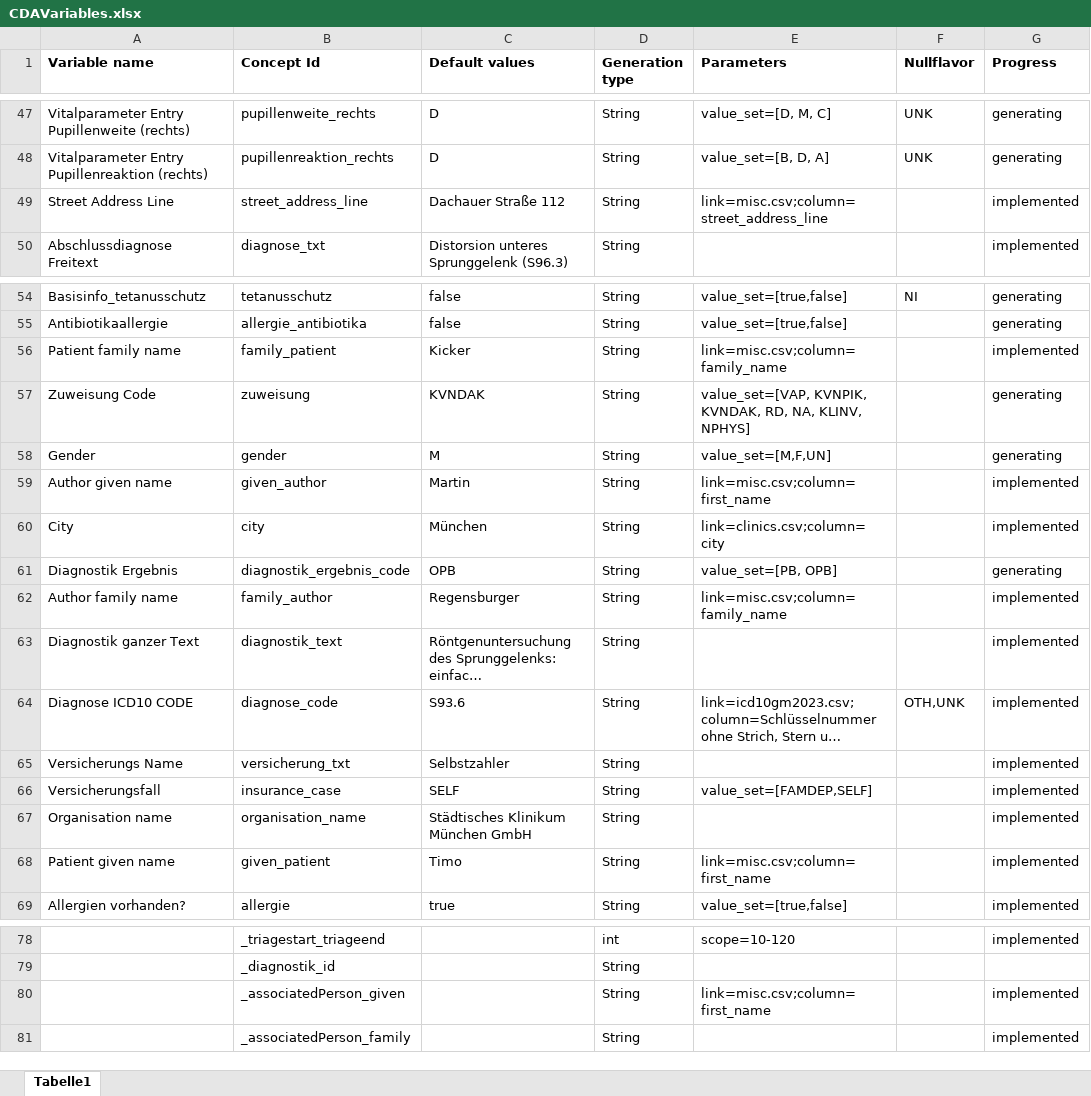
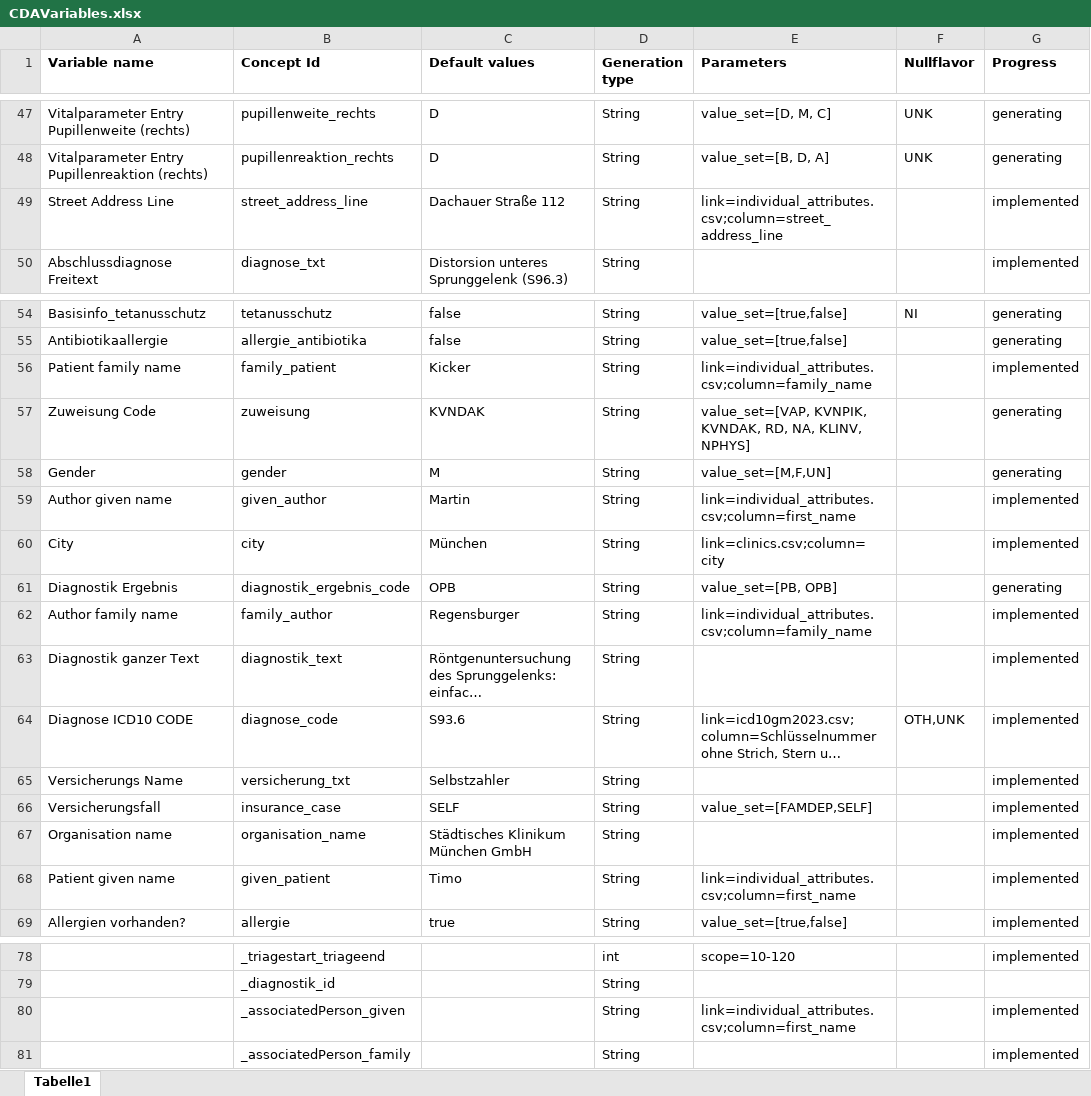
Before and after one commit to aktin/cda-test-data-generator, an Excel workbook: resources/CDAVariables.xlsx, sheet Tabelle1, drawn as a sheet; only a part is shown, gaps mark what is left out; long unchanged cells end in …; values as stored, in another font and other column widths than the file's, no borders; the diff names each change by its address in the sheet, - before the commit and + after, or states it on an @@ line.

Commit message:
misc.csv in individual_attributes.csv and requirements.txt fixed

```diff
--- a/resources/CDAVariables.xlsx (sheet Tabelle1)
+++ b/resources/CDAVariables.xlsx (sheet Tabelle1)
-E49 (Parameters): link=misc.csv;column=street_address_line
+E49 (Parameters): link=individual_attributes.csv;column=street_address_line
-E56 (Parameters): link=misc.csv;column=family_name
+E56 (Parameters): link=individual_attributes.csv;column=family_name
-E59 (Parameters): link=misc.csv;column=first_name
+E59 (Parameters): link=individual_attributes.csv;column=first_name
-E62 (Parameters): link=misc.csv;column=family_name
+E62 (Parameters): link=individual_attributes.csv;column=family_name
-E68 (Parameters): link=misc.csv;column=first_name
+E68 (Parameters): link=individual_attributes.csv;column=first_name
-E80 (Parameters): link=misc.csv;column=first_name
+E80 (Parameters): link=individual_attributes.csv;column=first_name
```
Also changed, not shown: 2 other files.
